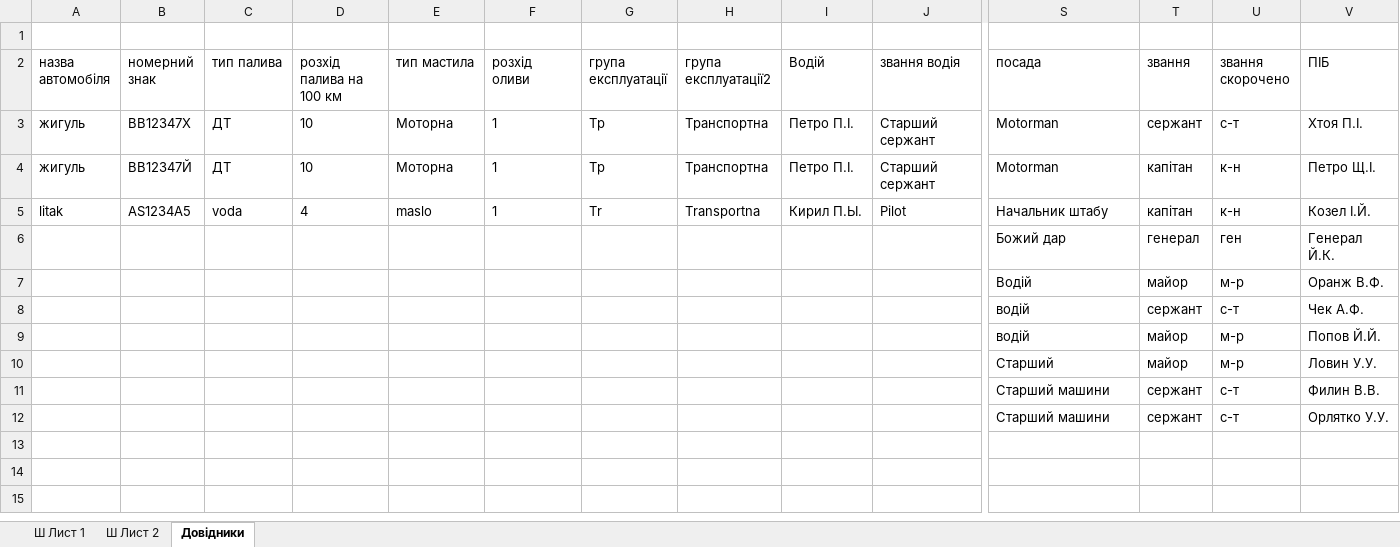
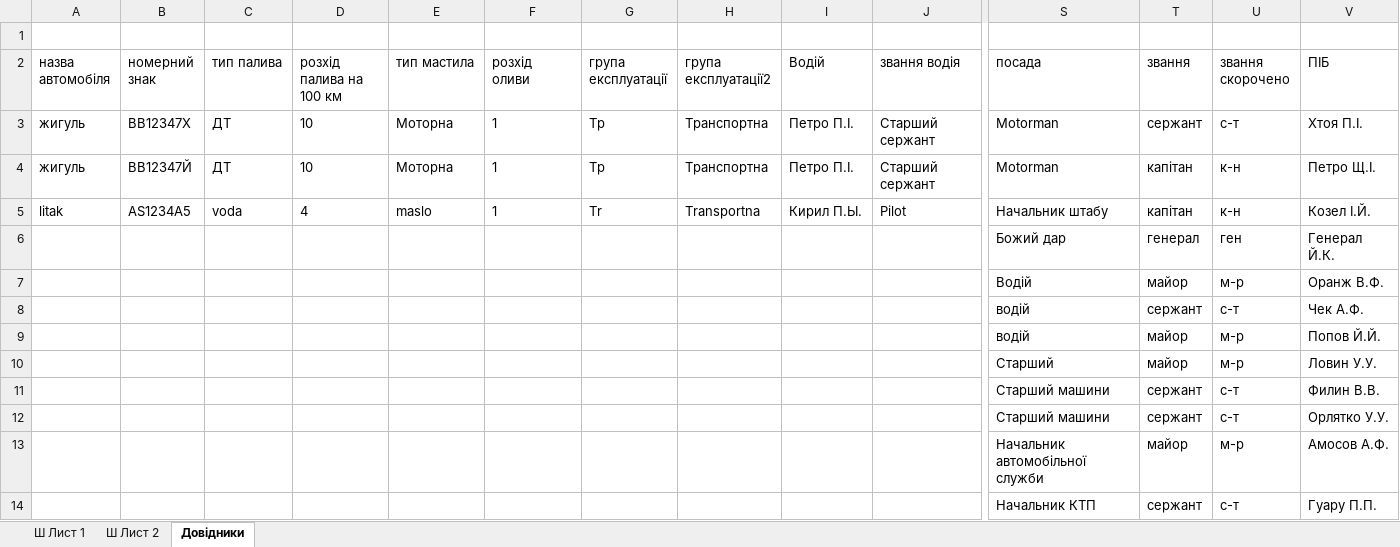
Before and after one commit to mikhail2574/project-road-map, an Excel workbook: src/backend/fileStorage/excel/roadXS.xlsx, sheet Довідники, drawn as a sheet; only a part is shown, gaps mark what is left out; values as stored, in another font and other column widths than the file's, no borders; table styles not drawn; rows hold the shown columns only; the diff names each change by its address in the sheet, - before the commit and + after, or states it on an @@ line.

```diff
--- a/src/backend/fileStorage/excel/roadXS.xlsx (sheet Довідники)
+++ b/src/backend/fileStorage/excel/roadXS.xlsx (sheet Довідники)
+row 13:  |  |  |  |  |  |  |  |  |  | Начальник автомобільної служби | майор | м-р | Амосов А.Ф.
+row 14:  |  |  |  |  |  |  |  |  |  | Начальник КТП | сержант | с-т | Гуару П.П.
```
Also changed, not shown: 1 other file.
